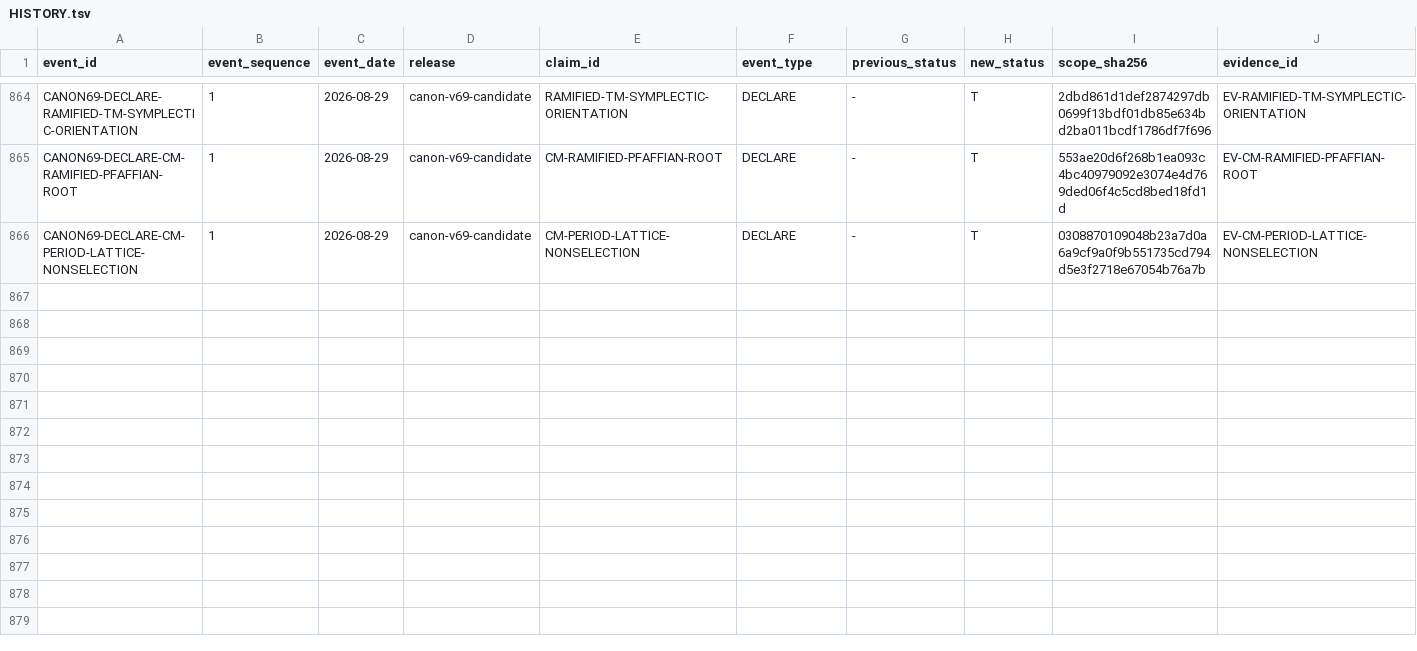
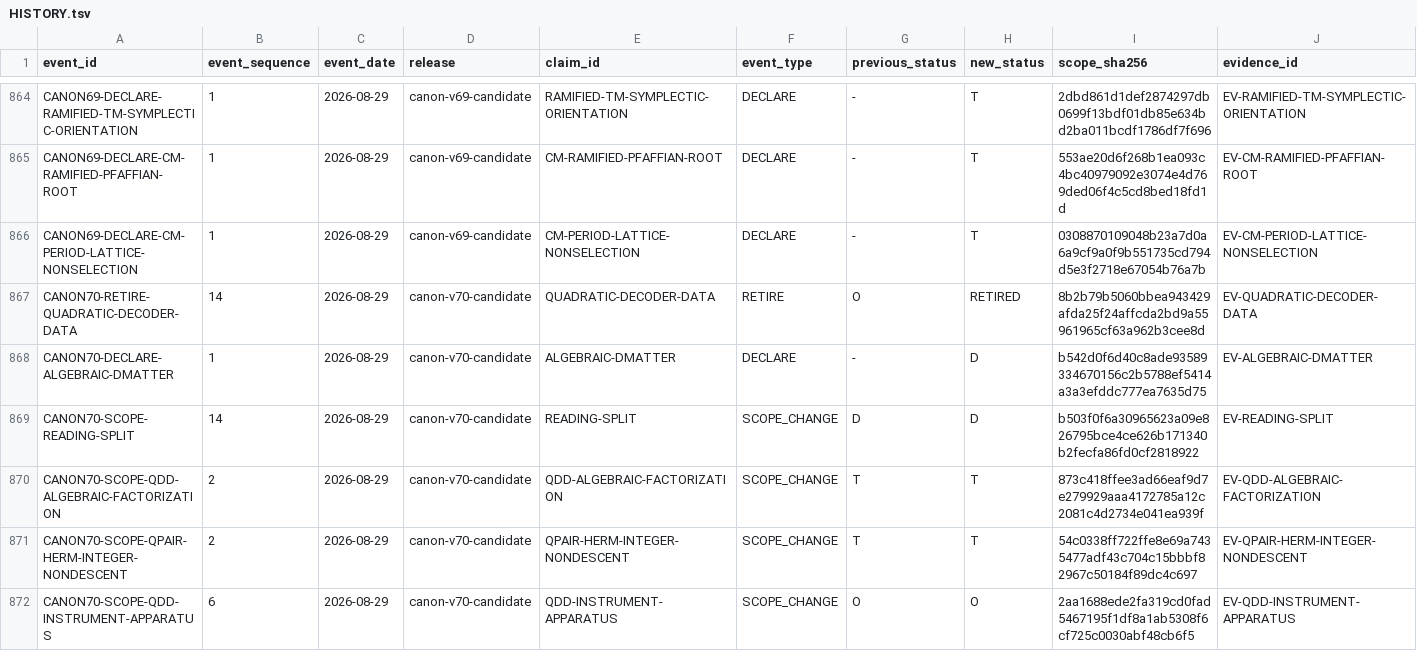
Before and after one commit to mathorn1973/twist-j, a TSV file: canon/HISTORY.tsv, drawn as a sheet; only a part is shown, gaps mark what is left out; rows hold the shown columns only; the diff names each change by its address in the sheet, - before the commit and + after, or states it on an @@ line.

Commit message:
canon: split QDD algebraic dictionary for Public Canon v70

```diff
--- a/canon/HISTORY.tsv
+++ b/canon/HISTORY.tsv
+row 867: CANON70-RETIRE-QUADRATIC-DECODER-DATA | 14 | 2026-08-29 | canon-v70-candidate | QUADRATIC-DECODER-DATA | RETIRE | O | RETIRED | 8b2b79b5060bbea943429afda25f24affcda2bd9a55961965cf63a962b3cee8d | EV-QUADRATIC-DECODER-DATA
+row 868: CANON70-DECLARE-ALGEBRAIC-DMATTER | 1 | 2026-08-29 | canon-v70-candidate | ALGEBRAIC-DMATTER | DECLARE | - | D | b542d0f6d40c8ade93589334670156c2b5788ef5414a3a3efddc777ea7635d75 | EV-ALGEBRAIC-DMATTER
+row 869: CANON70-SCOPE-READING-SPLIT | 14 | 2026-08-29 | canon-v70-candidate | READING-SPLIT | SCOPE_CHANGE | D | D | b503f0f6a30965623a09e826795bce4ce626b171340b2fecfa86fd0cf2818922 | EV-READING-SPLIT
+row 870: CANON70-SCOPE-QDD-ALGEBRAIC-FACTORIZATION | 2 | 2026-08-29 | canon-v70-candidate | QDD-ALGEBRAIC-FACTORIZATION | SCOPE_CHANGE | T | T | 873c418ffee3ad66eaf9d7e279929aaa4172785a12c2081c4d2734e041ea939f | EV-QDD-ALGEBRAIC-FACTORIZATION
+row 871: CANON70-SCOPE-QPAIR-HERM-INTEGER-NONDESCENT | 2 | 2026-08-29 | canon-v70-candidate | QPAIR-HERM-INTEGER-NONDESCENT | SCOPE_CHANGE | T | T | 54c0338ff722ffe8e69a7435477adf43c704c15bbbf82967c50184f89dc4c697 | EV-QPAIR-HERM-INTEGER-NONDESCENT
+row 872: CANON70-SCOPE-QDD-INSTRUMENT-APPARATUS | 6 | 2026-08-29 | canon-v70-candidate | QDD-INSTRUMENT-APPARATUS | SCOPE_CHANGE | O | O | 2aa1688ede2fa319cd0fad5467195f1df8a1ab5308f6cf725c0030abf48cb6f5 | EV-QDD-INSTRUMENT-APPARATUS
```
Also changed, not shown: canon/DEPENDENCIES.tsv, canon/EVIDENCE.tsv, 13 other files.
